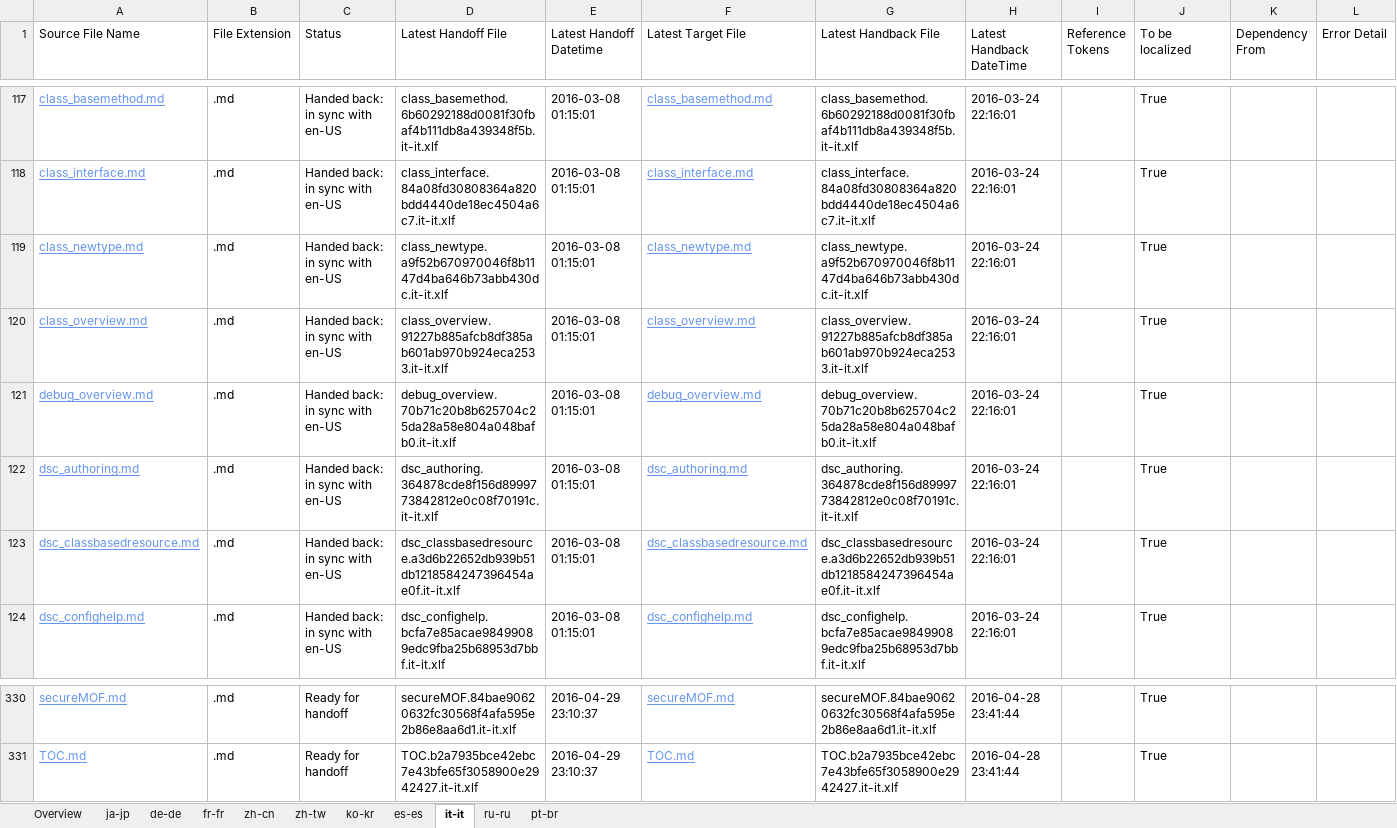
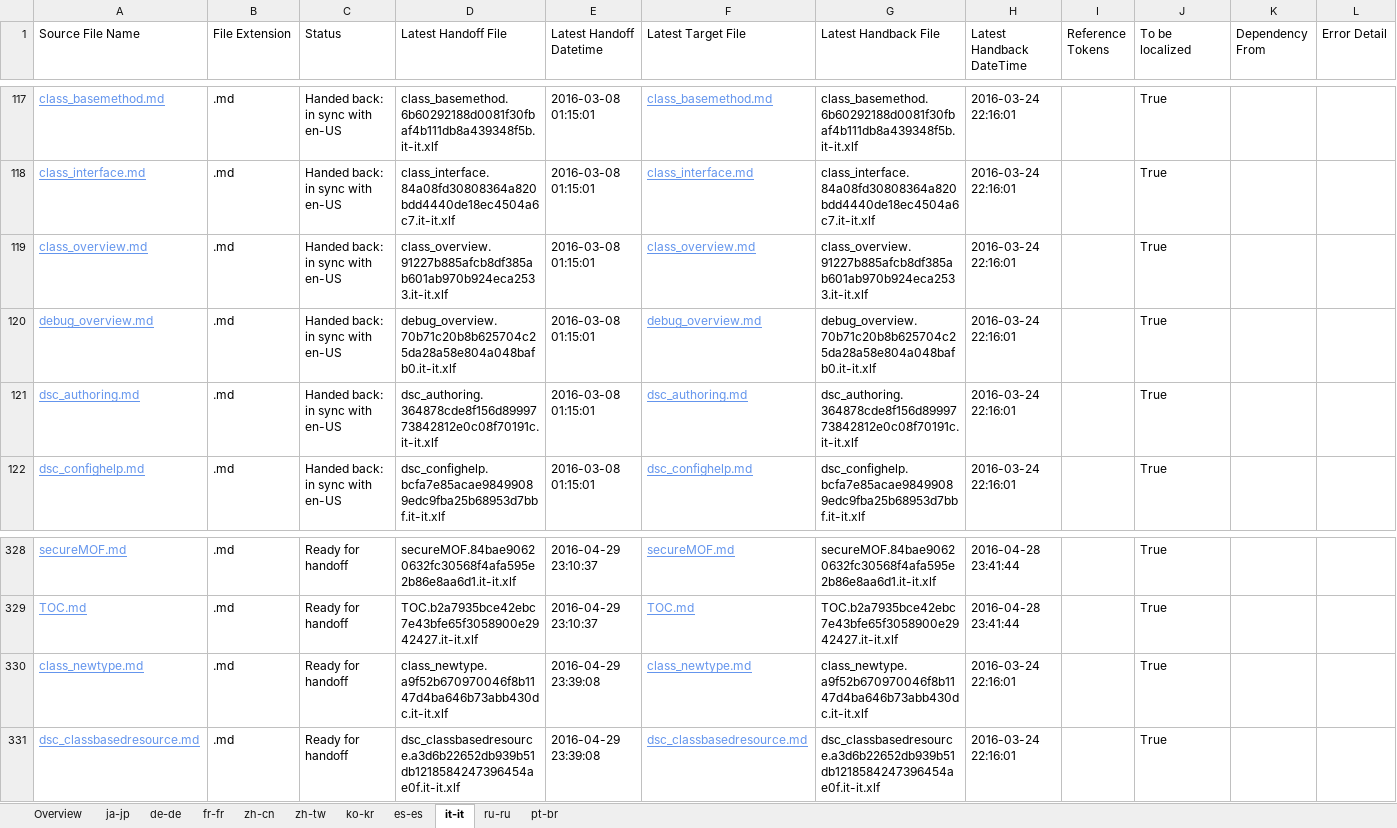
Before and after one commit to SonjaSaltzman/powerShell-Docs.handback, an Excel workbook: ol-handback/PowerShell/powerShell-Docs/live/localization-status.xlsx, sheet it-it, drawn as a sheet; only a part is shown, gaps mark what is left out; values as stored, in another font and other column widths than the file's, no borders; table styles not drawn; removed rows and columns are numbered as before the commit, all else as after; the diff names each change by its address in the sheet, - before the commit and + after, or states it on an @@ line.

Commit message:
Generate Report for Handoff

```diff
--- a/ol-handback/PowerShell/powerShell-Docs/live/localization-status.xlsx (sheet it-it)
+++ b/ol-handback/PowerShell/powerShell-Docs/live/localization-status.xlsx (sheet it-it)
-row 119: class_newtype.md | .md | Handed back: in sync with en-US | class_newtype.a9f52b670970046f8b1147d4ba646b73abb430dc.it-it.xlf | 2016-03-08 01:15:01 | class_newtype.md | class_newtype.a9f52b670970046f8b1147d4ba646b73abb430dc.it-it.xlf | 2016-03-24 22:16:01 |  | True
-row 123: dsc_classbasedresource.md | .md | Handed back: in sync with en-US | dsc_classbasedresource.a3d6b22652db939b51db1218584247396454ae0f.it-it.xlf | 2016-03-08 01:15:01 | dsc_classbasedresource.md | dsc_classbasedresource.a3d6b22652db939b51db1218584247396454ae0f.it-it.xlf | 2016-03-24 22:16:01 |  | True
+row 330: class_newtype.md | .md | Ready for handoff | class_newtype.a9f52b670970046f8b1147d4ba646b73abb430dc.it-it.xlf | 2016-04-29 23:39:08 | class_newtype.md | class_newtype.a9f52b670970046f8b1147d4ba646b73abb430dc.it-it.xlf | 2016-03-24 22:16:01 |  | True
+row 331: dsc_classbasedresource.md | .md | Ready for handoff | dsc_classbasedresource.a3d6b22652db939b51db1218584247396454ae0f.it-it.xlf | 2016-04-29 23:39:08 | dsc_classbasedresource.md | dsc_classbasedresource.a3d6b22652db939b51db1218584247396454ae0f.it-it.xlf | 2016-03-24 22:16:01 |  | True
```
Also changed, not shown: sheet Overview, sheet ja-jp, sheet es-es, sheet ru-ru, sheet zh-tw, sheet zh-cn, 4 more sheets.
